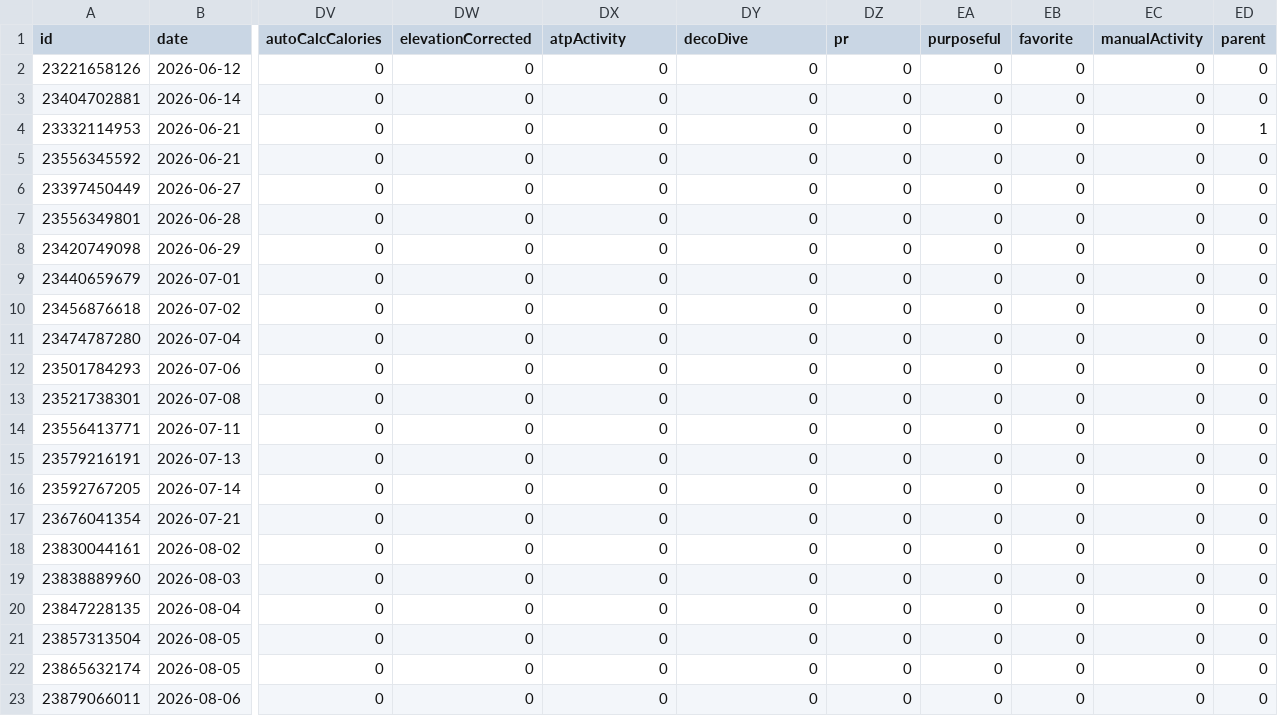
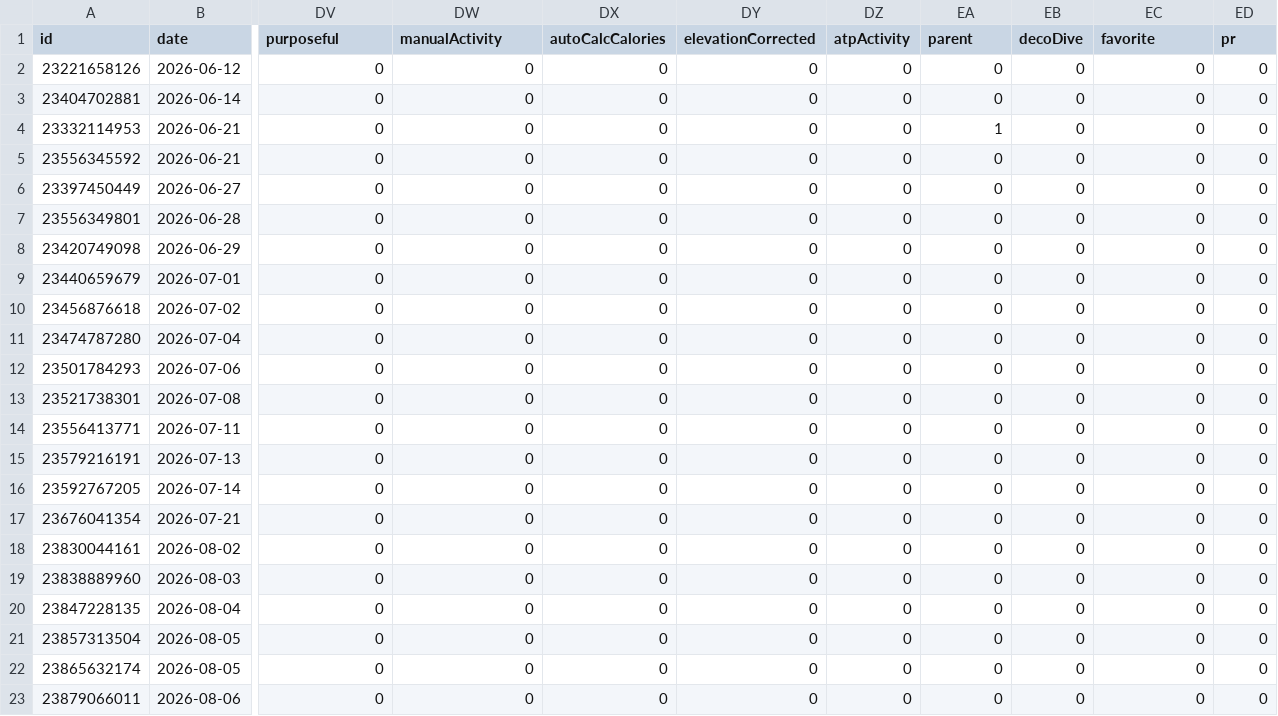
Before and after one commit to nicolasmahut-ui/garmin-data-frere, a CSV file: activites-recent.csv, drawn as a sheet; only a part is shown, gaps mark what is left out; the diff names each change by its address in the sheet, - before the commit and + after, or states it on an @@ line.

Commit message:
activites recentes 2026-08-09 06:00

```diff
--- a/activites-recent.csv
+++ b/activites-recent.csv
-DV1: autoCalcCalories
+DV1: purposeful
-DW1: elevationCorrected
+DW1: manualActivity
-DX1: atpActivity
+DX1: autoCalcCalories
-DY1: decoDive
+DY1: elevationCorrected
-DZ1: pr
+DZ1: atpActivity
-EA1: purposeful
+EA1: parent
-EB1: favorite
+EB1: decoDive
-EC1: manualActivity
+EC1: favorite
-ED1: parent
+ED1: pr
-EA4 (parent): 0
+EA4 (parent): 1
-ED4 (pr): 1
+ED4 (pr): 0
```
